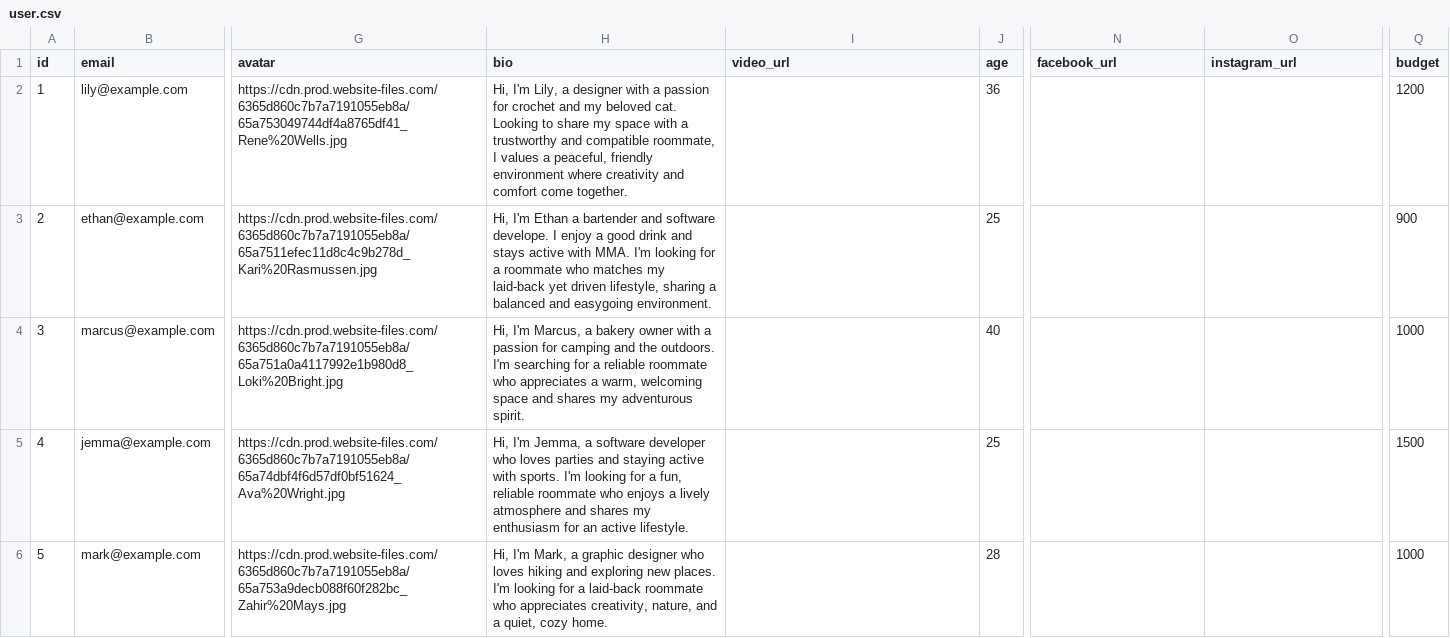
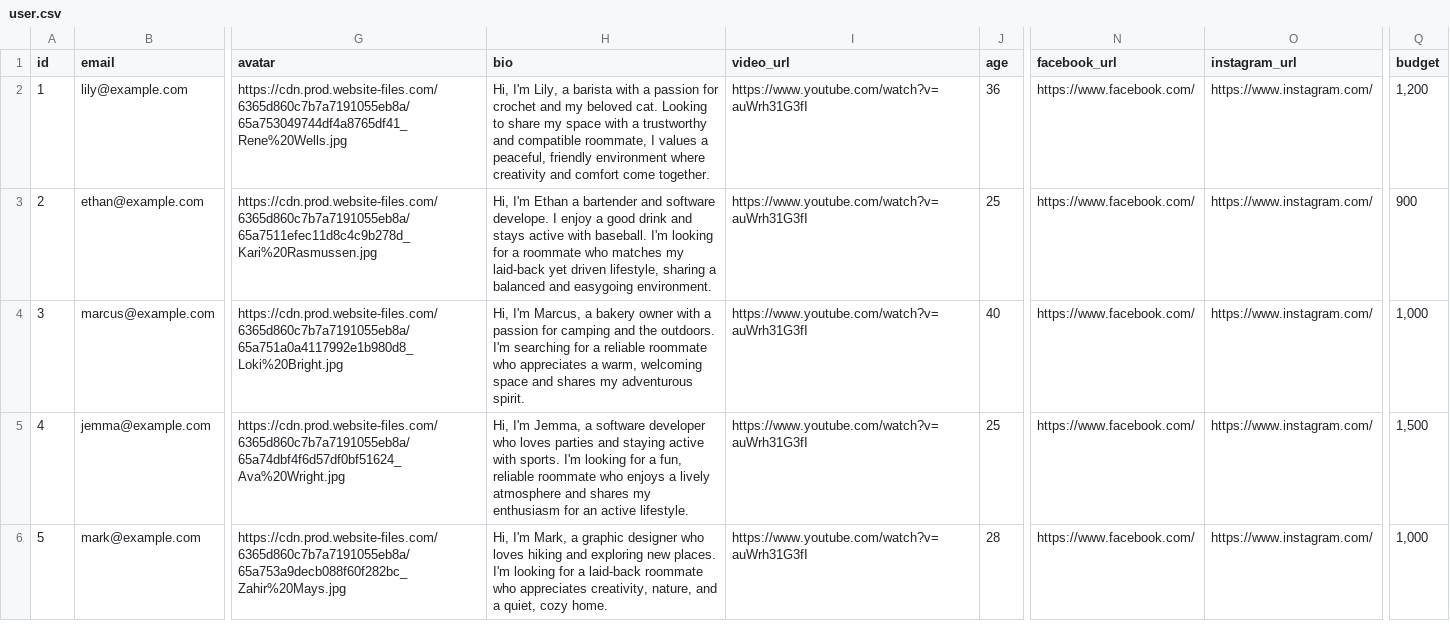
Before and after one commit to appdev-projects/rails-7-template, a CSV file: lib/sample_data/user.csv, drawn as a sheet; only a part is shown, gaps mark what is left out; the diff covers the shown part only; the diff names each change by its address in the sheet, - before the commit and + after, or states it on an @@ line.

```diff
--- a/lib/sample_data/user.csv
+++ b/lib/sample_data/user.csv
-H2 (bio): …Lily, a designer with a…
+H2 (bio): …Lily, a barista with a…
-I2:I6 (video_url): (empty)
+I2:I6 (video_url): https://www.youtube.com/watch?v=auWrh31G3fI
-N2:N6 (facebook_url): (empty)
+N2:N6 (facebook_url): https://www.facebook.com/
-O2:O6 (instagram_url): (empty)
+O2:O6 (instagram_url): https://www.instagram.com/
-Q2 (budget): 1200
+Q2 (budget): 1,200
-H3 (bio): …active with MMA. I'm looking…
+H3 (bio): …active with baseball. I'm looking…
-Q4 (budget): 1000
+Q4 (budget): 1,000
-Q5 (budget): 1500
+Q5 (budget): 1,500
-Q6 (budget): 1000
+Q6 (budget): 1,000
```
Also changed, not shown: 19 edited cells elsewhere in this file, 4 other files.
